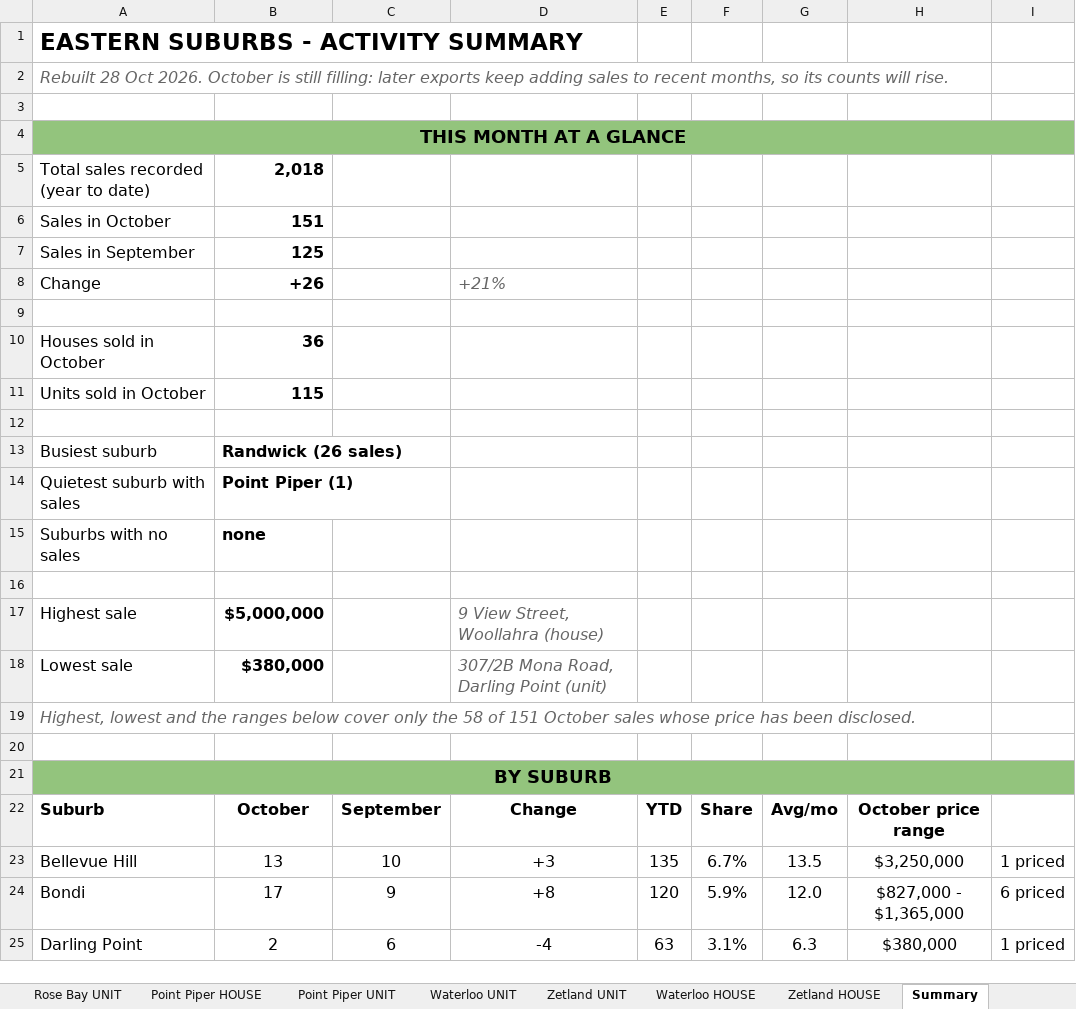
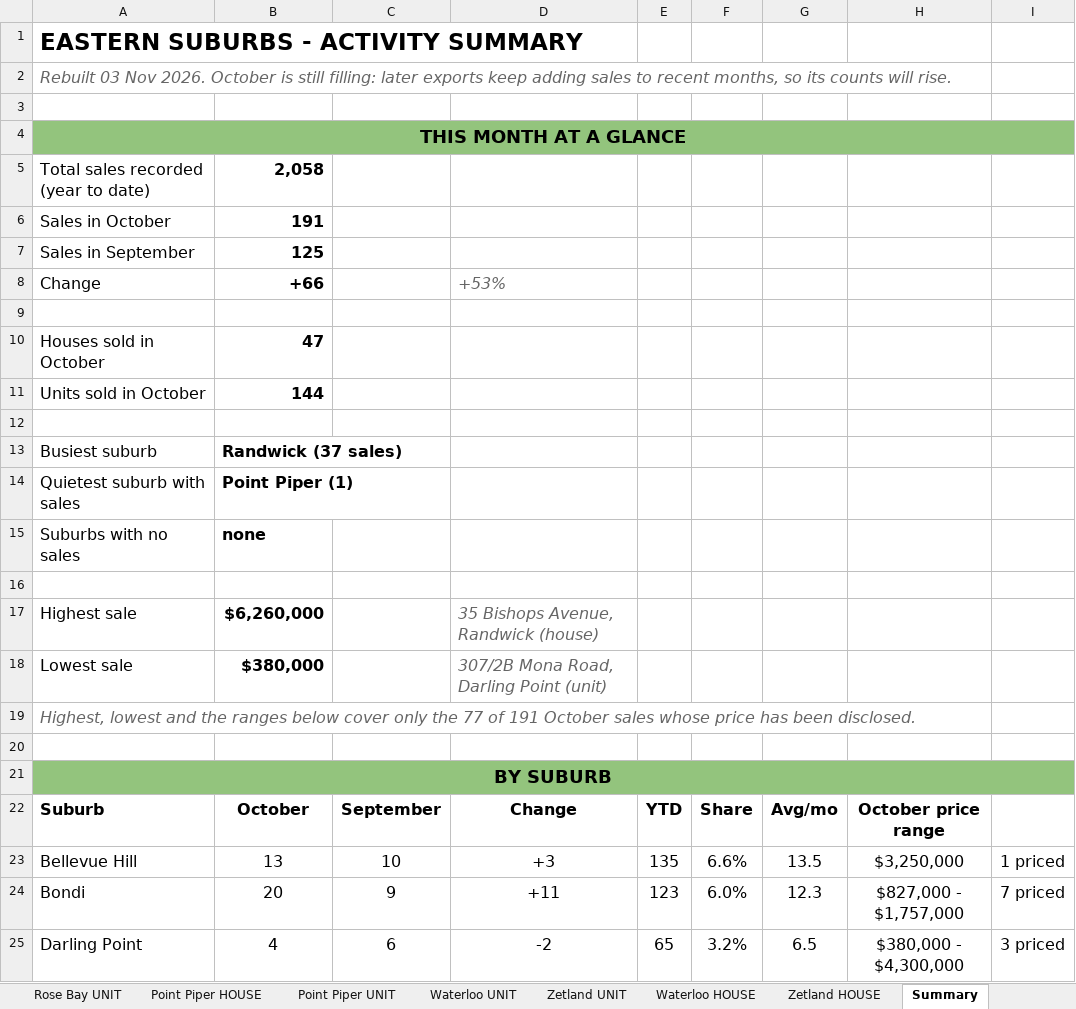
Before and after one commit to JJaykayy/Eastern-Suburbs---Sold-Properties-2026, an Excel workbook: Eastern Suburbs - Sold Properties 2026.xlsx, sheet Summary, drawn as a sheet; only a part is shown; values as stored, in another font and other column widths than the file's, no borders; the diff covers the shown part only; the diff names each change by its address in the sheet, - before the commit and + after, or states it on an @@ line.

```diff
--- a/Eastern Suburbs - Sold Properties 2026.xlsx (sheet Summary)
+++ b/Eastern Suburbs - Sold Properties 2026.xlsx (sheet Summary)
-A2: Rebuilt 28 Oct 2026. October…
+A2: Rebuilt 03 Nov 2026. October…
-B5: 2,018
+B5: 2,058
-B6: 151
+B6: 191
-B8: +26
+B8: +66
-D8: +21%
+D8: +53%
-B10: 36
+B10: 47
-B11: 115
+B11: 144
-B13: Randwick (26 sales)
+B13: Randwick (37 sales)
-B17: $5,000,000
+B17: $6,260,000
-D17: 9 View Street, Woollahra (house)
+D17: 35 Bishops Avenue, Randwick (house)
-A19: …only the 58 of 151 October sales…
+A19: …only the 77 of 191 October sales…
-F23: 6.7%
+F23: 6.6%
-B24: 17
+B24: 20
-D24: +8
+D24: +11
-E24: 120
+E24: 123
-F24: 5.9%
+F24: 6.0%
-G24: 12.0
+G24: 12.3
-H24: $827,000 - $1,365,000
+H24: $827,000 - $1,757,000
-I24: 6 priced
+I24: 7 priced
-B25: 2
+B25: 4
-D25: -4
+D25: -2
-E25: 63
+E25: 65
-F25: 3.1%
+F25: 3.2%
-G25: 6.3
+G25: 6.5
-H25: $380,000
+H25: $380,000 - $4,300,000
-I25: 1 priced
+I25: 3 priced
```
Also changed, not shown: 66 edited cells elsewhere in this sheet, sheet Randwick UNIT, sheet Waterloo UNIT, sheet Maroubra - HOUSE, sheet Maroubra UNIT, sheet Double Bay UNIT, sheet Potts Point UNIT, 11 more sheets, 2 other files.
